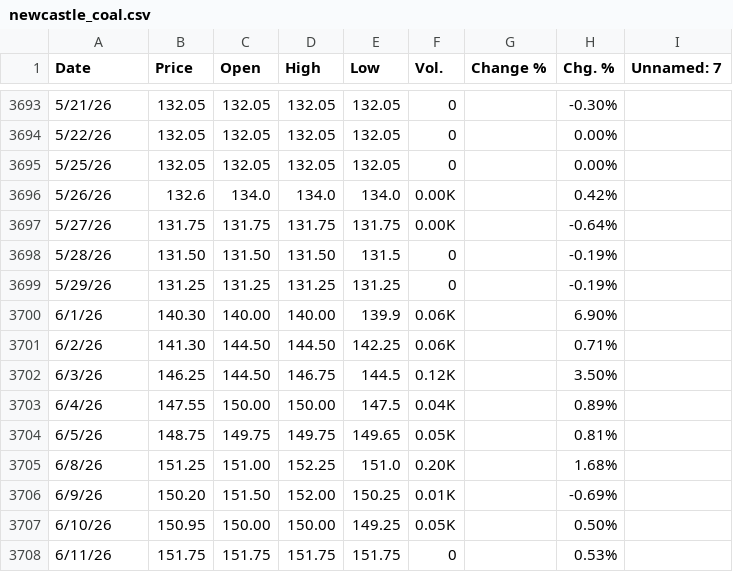
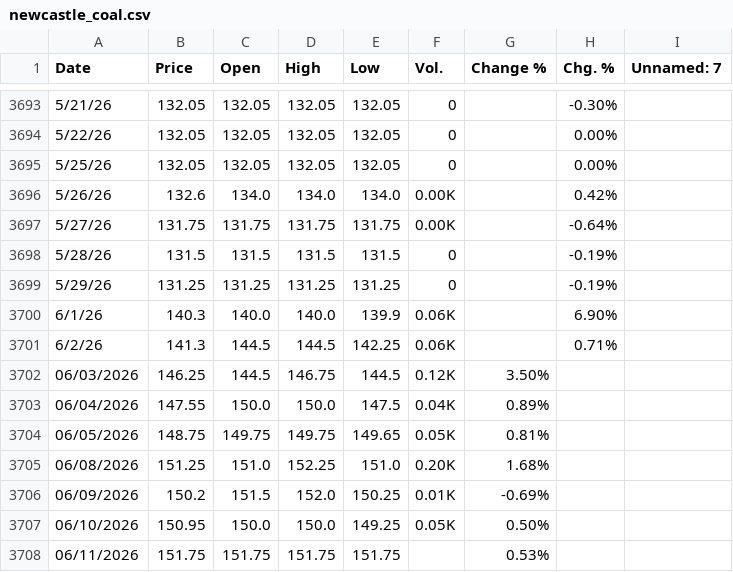
Before and after one commit to KangBaxxxo/indo-market-dashboard, a CSV file: data/raw/newcastle_coal.csv, drawn as a sheet; only a part is shown, gaps mark what is left out; the diff covers the shown part only.

```diff
--- a/data/raw/newcastle_coal.csv
+++ b/data/raw/newcastle_coal.csv
@@ -3697,12 +3697,12 @@ Date,Price,Open,High,Low,Vol.,Change %,Chg. %,Unnamed: 7
 5/27/26,131.75,131.75,131.75,131.75,0.00K,,-0.64%,
-5/28/26,131.50,131.50,131.50,131.5,0,,-0.19%,
+5/28/26,131.5,131.5,131.5,131.5,0,,-0.19%,
 5/29/26,131.25,131.25,131.25,131.25,0,,-0.19%,
-6/1/26,140.30,140.00,140.00,139.9,0.06K,,6.90%,
-6/2/26,141.30,144.50,144.50,142.25,0.06K,,0.71%,
-6/3/26,146.25,144.50,146.75,144.5,0.12K,,3.50%,
-6/4/26,147.55,150.00,150.00,147.5,0.04K,,0.89%,
-6/5/26,148.75,149.75,149.75,149.65,0.05K,,0.81%,
-6/8/26,151.25,151.00,152.25,151.0,0.20K,,1.68%,
-6/9/26,150.20,151.50,152.00,150.25,0.01K,,-0.69%,
-6/10/26,150.95,150.00,150.00,149.25,0.05K,,0.50%,
-6/11/26,151.75,151.75,151.75,151.75,0,,0.53%,
+6/1/26,140.3,140.0,140.0,139.9,0.06K,,6.90%,
+6/2/26,141.3,144.5,144.5,142.25,0.06K,,0.71%,
+06/03/2026,146.25,144.5,146.75,144.5,0.12K,3.50%,,
+06/04/2026,147.55,150.0,150.0,147.5,0.04K,0.89%,,
+06/05/2026,148.75,149.75,149.75,149.65,0.05K,0.81%,,
+06/08/2026,151.25,151.0,152.25,151.0,0.20K,1.68%,,
+06/09/2026,150.2,151.5,152.0,150.25,0.01K,-0.69%,,
+06/10/2026,150.95,150.0,150.0,149.25,0.05K,0.50%,,
+06/11/2026,151.75,151.75,151.75,151.75,,0.53%,,
```
Also changed, not shown: 11 added rows, 6 removed rows and 15 edited cells elsewhere in this file, data/processed/gold_hrta_confidence_signal.csv, data/processed/latest_driver_signals.csv, 2 other files.
